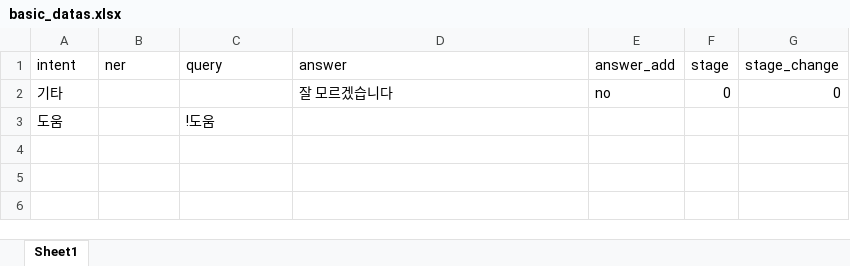
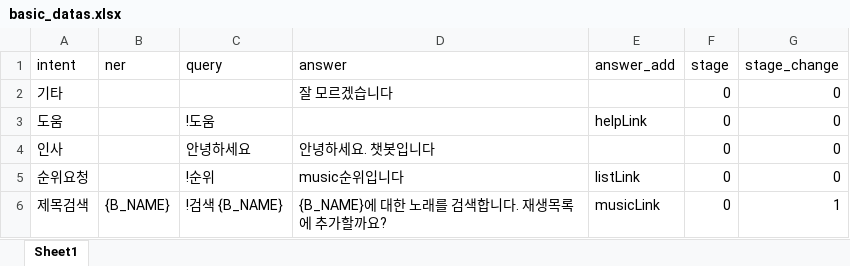
Before and after one commit to chaewoniiii/Chatbot_Project, an Excel workbook: Chatbot_DB/databases/basic_datas.xlsx, sheet Sheet1, drawn as a sheet; values as stored, in another font and other column widths than the file's, no borders; the diff names each change by its address in the sheet, - before the commit and + after, or states it on an @@ line.

Commit message:
create db init
db 초기화 함수 작성
databases앱 파일 내의 엑셀파일기준으로 초기화

```diff
--- a/Chatbot_DB/databases/basic_datas.xlsx (sheet Sheet1)
+++ b/Chatbot_DB/databases/basic_datas.xlsx (sheet Sheet1)
-E2 (answer_add): no
+E2 (answer_add): (empty)
-E3 (answer_add): (empty)
+E3 (answer_add): helpLink
-F3 (stage): (empty)
+F3 (stage): 0
-G3 (stage_change): (empty)
+G3 (stage_change): 0
+row 4: 인사 |  | 안녕하세요 | 안녕하세요. 챗봇입니다 |  | 0 | 0
+row 5: 순위요청 |  | !순위 | music순위입니다 | listLink | 0 | 0
+row 6: 제목검색 | {B_NAME} | !검색 {B_NAME} | {B_NAME}에 대한 노래를 검색합니다. 재생목록에 추가할까요? | musicLink | 0 | 1
```
Also changed, not shown: 7 other files.
